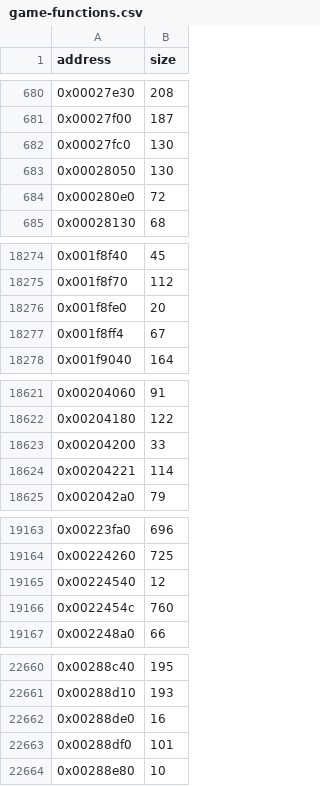
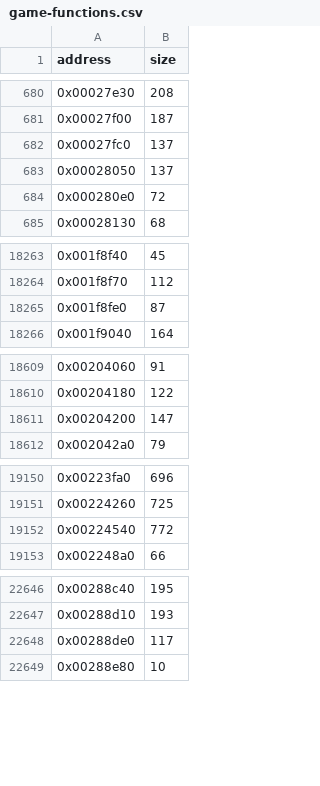
Before and after one commit to matthewfcarlson/thunderclap, a CSV file: docs/game-functions.csv, drawn as a sheet; only a part is shown, gaps mark what is left out; the diff covers the shown part only.

```diff
--- a/docs/game-functions.csv
+++ b/docs/game-functions.csv
@@ -681,4 +681,4 @@ address,size
 0x00027f00,187
-0x00027fc0,130
-0x00028050,130
+0x00027fc0,137
+0x00028050,137
 0x000280e0,72
@@ -18275,4 +18264,3 @@ address,size
 0x001f8f70,112
-0x001f8fe0,20
-0x001f8ff4,67
+0x001f8fe0,87
 0x001f9040,164
@@ -18622,4 +18610,3 @@ address,size
 0x00204180,122
-0x00204200,33
-0x00204221,114
+0x00204200,147
 0x002042a0,79
@@ -19164,4 +19151,3 @@ address,size
 0x00224260,725
-0x00224540,12
-0x0022454c,760
+0x00224540,772
 0x002248a0,66
@@ -22661,4 +22647,3 @@ address,size
 0x00288d10,193
-0x00288de0,16
-0x00288df0,101
+0x00288de0,117
 0x00288e80,10
```
Also changed, not shown: 11 removed rows and 21 edited cells elsewhere in this file, 3 other files.
